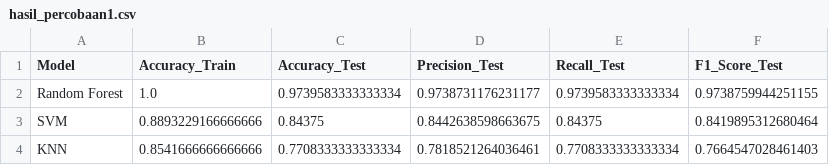
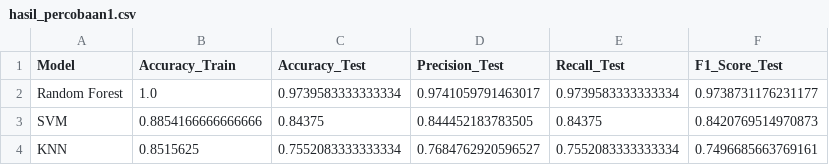
Before and after one commit to gazarabbani/Project-PCD-34-, a CSV file: hasil_percobaan1.csv, drawn as a sheet.

```diff
--- a/hasil_percobaan1.csv
+++ b/hasil_percobaan1.csv
@@ -1,4 +1,4 @@
 Model,Accuracy_Train,Accuracy_Test,Precision_Test,Recall_Test,F1_Score_Test
-Random Forest,1.0,0.9739583333333334,0.9738731176231177,0.9739583333333334,0.9738759944251155
-SVM,0.8893229166666666,0.84375,0.8442638598663675,0.84375,0.8419895312680464
-KNN,0.8541666666666666,0.7708333333333334,0.7818521264036461,0.7708333333333334,0.7664547028461403
+Random Forest,1.0,0.9739583333333334,0.9741059791463017,0.9739583333333334,0.9738731176231177
+SVM,0.8854166666666666,0.84375,0.844452183783505,0.84375,0.8420769514970873
+KNN,0.8515625,0.7552083333333334,0.7684762920596527,0.7552083333333334,0.7496685663769161
```
Also changed, not shown: hasil_ekstraksi_percobaan1.csv, 8 other files.
